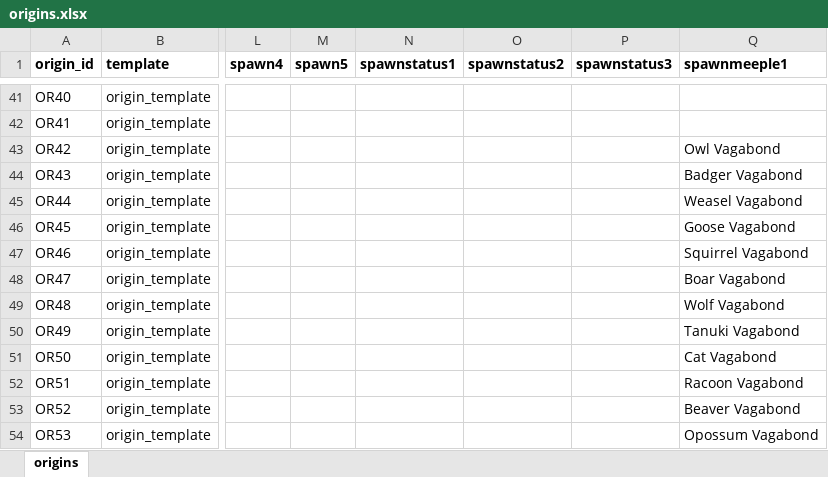
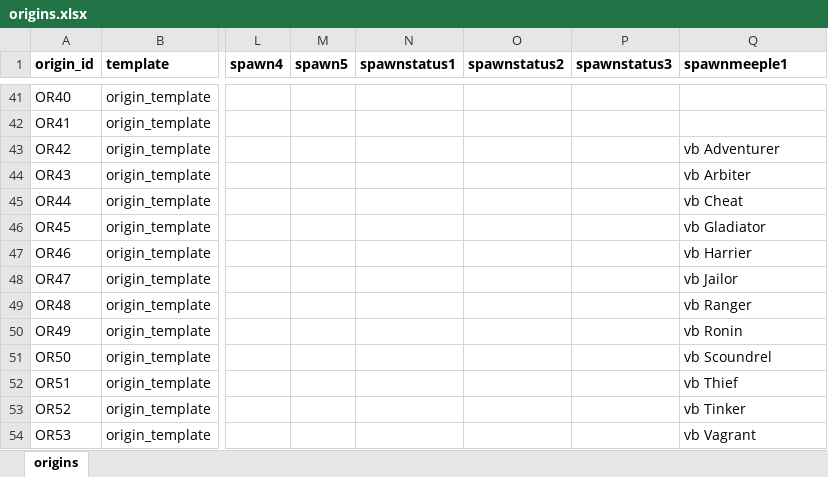
Before and after one commit to cdenq/tts-roam-mod, an Excel workbook: tts_envs/data/origins.xlsx, sheet origins, drawn as a sheet; only a part is shown, gaps mark what is left out; values as stored, in another font and other column widths than the file's, no borders; the diff names each change by its address in the sheet, - before the commit and + after, or states it on an @@ line.

```diff
--- a/tts_envs/data/origins.xlsx (sheet origins)
+++ b/tts_envs/data/origins.xlsx (sheet origins)
-Q43 (spawnmeeple1): Owl Vagabond
+Q43 (spawnmeeple1): vb Adventurer
-Q44 (spawnmeeple1): Badger Vagabond
+Q44 (spawnmeeple1): vb Arbiter
-Q45 (spawnmeeple1): Weasel Vagabond
+Q45 (spawnmeeple1): vb Cheat
-Q46 (spawnmeeple1): Goose Vagabond
+Q46 (spawnmeeple1): vb Gladiator
-Q47 (spawnmeeple1): Squirrel Vagabond
+Q47 (spawnmeeple1): vb Harrier
-Q48 (spawnmeeple1): Boar Vagabond
+Q48 (spawnmeeple1): vb Jailor
-Q49 (spawnmeeple1): Wolf Vagabond
+Q49 (spawnmeeple1): vb Ranger
-Q50 (spawnmeeple1): Tanuki Vagabond
+Q50 (spawnmeeple1): vb Ronin
-Q51 (spawnmeeple1): Cat Vagabond
+Q51 (spawnmeeple1): vb Scoundrel
-Q52 (spawnmeeple1): Racoon Vagabond
+Q52 (spawnmeeple1): vb Thief
-Q53 (spawnmeeple1): Beaver Vagabond
+Q53 (spawnmeeple1): vb Tinker
-Q54 (spawnmeeple1): Opossum Vagabond
+Q54 (spawnmeeple1): vb Vagrant
```
Also changed, not shown: tts_envs/data/maptile.xlsx, tts_envs/data/tiles.xlsx, 24 other files.
